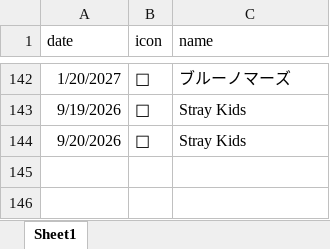
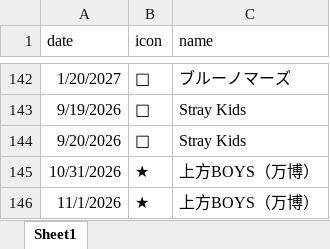
Before and after one commit to mizutanigrandee/vacancy-dashboard, an Excel workbook: event_data.xlsx, sheet Sheet1, drawn as a sheet; only a part is shown, gaps mark what is left out; values as stored, in another font and other column widths than the file's, no borders; the diff names each change by its address in the sheet, - before the commit and + after, or states it on an @@ line.

Commit message:
Add files via upload

```diff
--- a/event_data.xlsx (sheet Sheet1)
+++ b/event_data.xlsx (sheet Sheet1)
+row 145: 10/31/2026 | ★ | 上方BOYS（万博）
+row 146: 11/1/2026 | ★ | 上方BOYS（万博）
```
